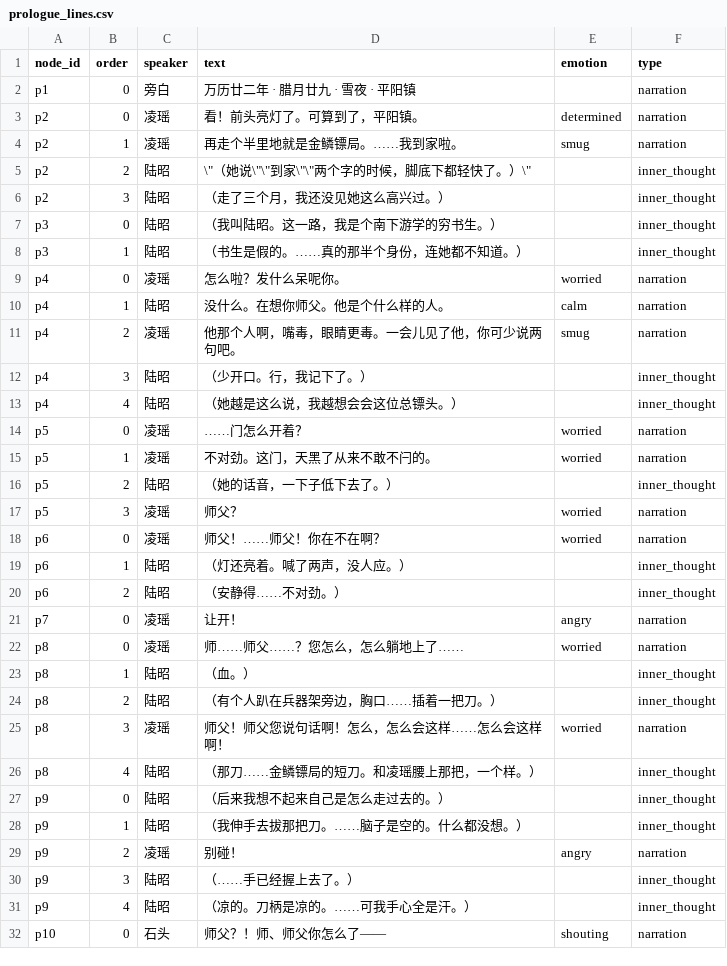
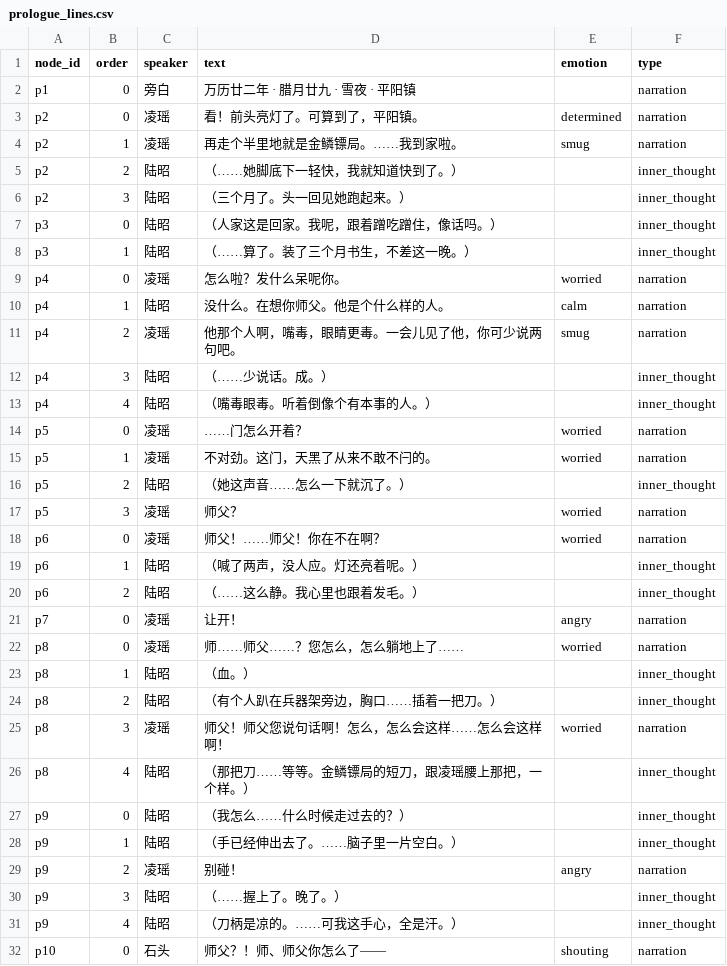
Before and after one commit to JimmyTheGit23/DetectiveSandbox, a CSV file: detective/data/case_tables/prologue_ferry/prologue_lines.csv, drawn as a sheet; only a part is shown.

Commit message:
polish(prologue): 开场重排理顺连贯性 + 陆昭独白改吐槽（非分析）
- 开场删掉突兀的身份自报（我叫陆昭/书生是假的/真身份连她都不知道），化成一句自嘲吐槽（跟着蹭吃蹭住像话吗/装了三个月书生不差这一晚），身份靠后续剧情自然带出
- 开场情绪流理顺：归家的暖→闲聊→门开的不安→撞见尸体的懵→拔刀失控→人赃并获，一步接一步不跳
- 陆昭独白全案由分析/陈述腔改为热血直男式吐槽反应：不对为什么/狡猾/好嘛倒成了要挨审的/怪了他连问都没问/瞧他一说剁手手就往袖子缩/门儿清
- 拔刀段时态统一为当下进行时（去掉事后回忆口吻）
- 复验：三表列数一致、括号独白 inner_thought 标记零遗漏、凌瑶对白零破折号

```diff
--- a/detective/data/case_tables/prologue_ferry/prologue_lines.csv
+++ b/detective/data/case_tables/prologue_ferry/prologue_lines.csv
@@ -4,6 +4,6 @@ p2,0,凌瑶,看！前头亮灯了。可算到了，平阳镇。,determined,narra
 p2,1,凌瑶,再走个半里地就是金鳞镖局。……我到家啦。,smug,narration
-p2,2,陆昭,\"（她说\"\"到家\"\"两个字的时候，脚底下都轻快了。）\",,inner_thought
-p2,3,陆昭,（走了三个月，我还没见她这么高兴过。）,,inner_thought
-p3,0,陆昭,（我叫陆昭。这一路，我是个南下游学的穷书生。）,,inner_thought
-p3,1,陆昭,（书生是假的。……真的那半个身份，连她都不知道。）,,inner_thought
+p2,2,陆昭,（……她脚底下一轻快，我就知道快到了。）,,inner_thought
+p2,3,陆昭,（三个月了。头一回见她跑起来。）,,inner_thought
+p3,0,陆昭,（人家这是回家。我呢，跟着蹭吃蹭住，像话吗。）,,inner_thought
+p3,1,陆昭,（……算了。装了三个月书生，不差这一晚。）,,inner_thought
 p4,0,凌瑶,怎么啦？发什么呆呢你。,worried,narration
@@ -11,11 +11,11 @@ p4,1,陆昭,没什么。在想你师父。他是个什么样的人。,calm,narra
 p4,2,凌瑶,他那个人啊，嘴毒，眼睛更毒。一会儿见了他，你可少说两句吧。,smug,narration
-p4,3,陆昭,（少开口。行，我记下了。）,,inner_thought
-p4,4,陆昭,（她越是这么说，我越想会会这位总镖头。）,,inner_thought
+p4,3,陆昭,（……少说话。成。）,,inner_thought
+p4,4,陆昭,（嘴毒眼毒。听着倒像个有本事的人。）,,inner_thought
 p5,0,凌瑶,……门怎么开着？,worried,narration
 p5,1,凌瑶,不对劲。这门，天黑了从来不敢不闩的。,worried,narration
-p5,2,陆昭,（她的话音，一下子低下去了。）,,inner_thought
+p5,2,陆昭,（她这声音……怎么一下就沉了。）,,inner_thought
 p5,3,凌瑶,师父？,worried,narration
 p6,0,凌瑶,师父！……师父！你在不在啊？,worried,narration
-p6,1,陆昭,（灯还亮着。喊了两声，没人应。）,,inner_thought
-p6,2,陆昭,（安静得……不对劲。）,,inner_thought
+p6,1,陆昭,（喊了两声，没人应。灯还亮着呢。）,,inner_thought
+p6,2,陆昭,（……这么静。我心里也跟着发毛。）,,inner_thought
 p7,0,凌瑶,让开！,angry,narration
@@ -25,8 +25,8 @@ p8,2,陆昭,（有个人趴在兵器架旁边，胸口……插着一把刀。
 p8,3,凌瑶,师父！师父您说句话啊！怎么，怎么会这样……怎么会这样啊！,worried,narration
-p8,4,陆昭,（那刀……金鳞镖局的短刀。和凌瑶腰上那把，一个样。）,,inner_thought
-p9,0,陆昭,（后来我想不起来自己是怎么走过去的。）,,inner_thought
-p9,1,陆昭,（我伸手去拔那把刀。……脑子是空的。什么都没想。）,,inner_thought
+p8,4,陆昭,（那把刀……等等。金鳞镖局的短刀，跟凌瑶腰上那把，一个样。）,,inner_thought
+p9,0,陆昭,（我怎么……什么时候走过去的？）,,inner_thought
+p9,1,陆昭,（手已经伸出去了。……脑子里一片空白。）,,inner_thought
 p9,2,凌瑶,别碰！,angry,narration
-p9,3,陆昭,（……手已经握上去了。）,,inner_thought
-p9,4,陆昭,（凉的。刀柄是凉的。……可我手心全是汗。）,,inner_thought
+p9,3,陆昭,（……握上了。晚了。）,,inner_thought
+p9,4,陆昭,（刀柄是凉的。……可我这手心，全是汗。）,,inner_thought
 p10,0,石头,师父？！师、师父你怎么了——,shouting,narration
```
Also changed, not shown: detective/data/case_tables/prologue_ferry/day_event_lines.csv, detective/data/case_tables/prologue_ferry/dialogue_lines.csv.
